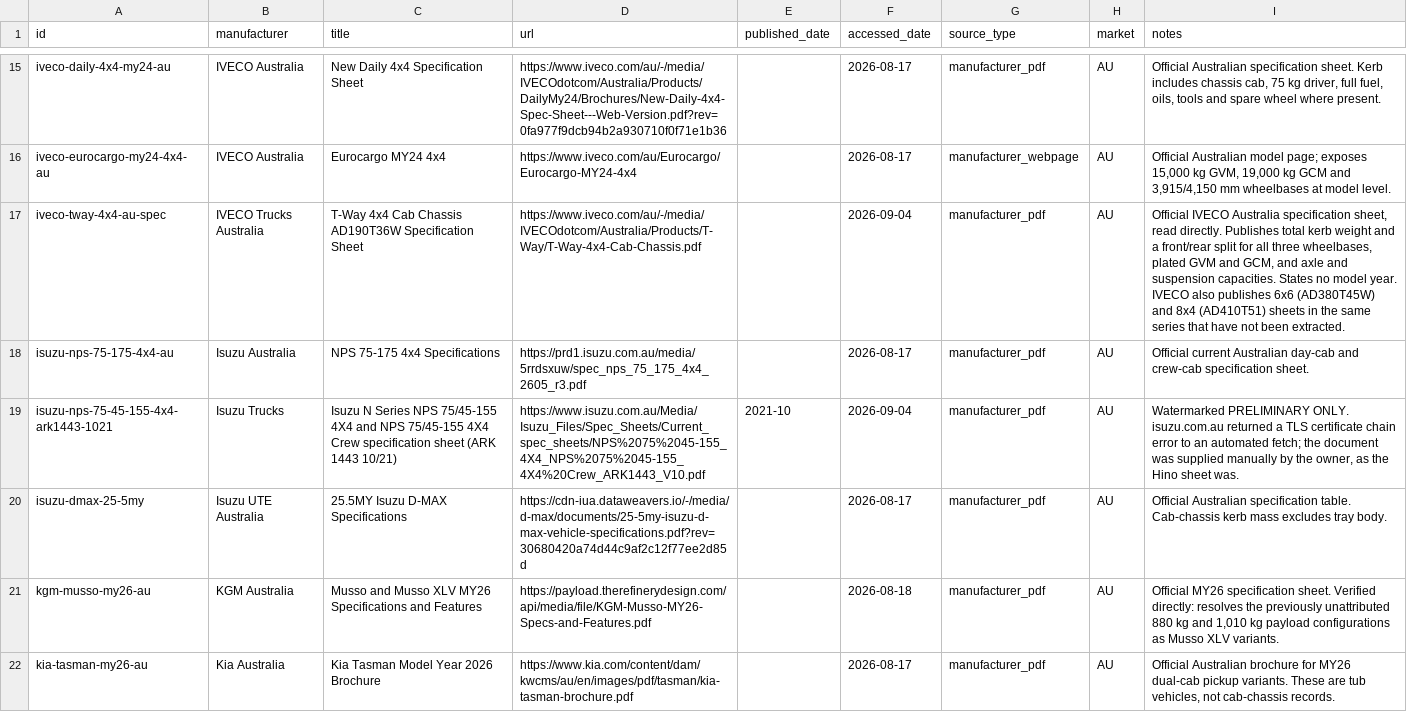
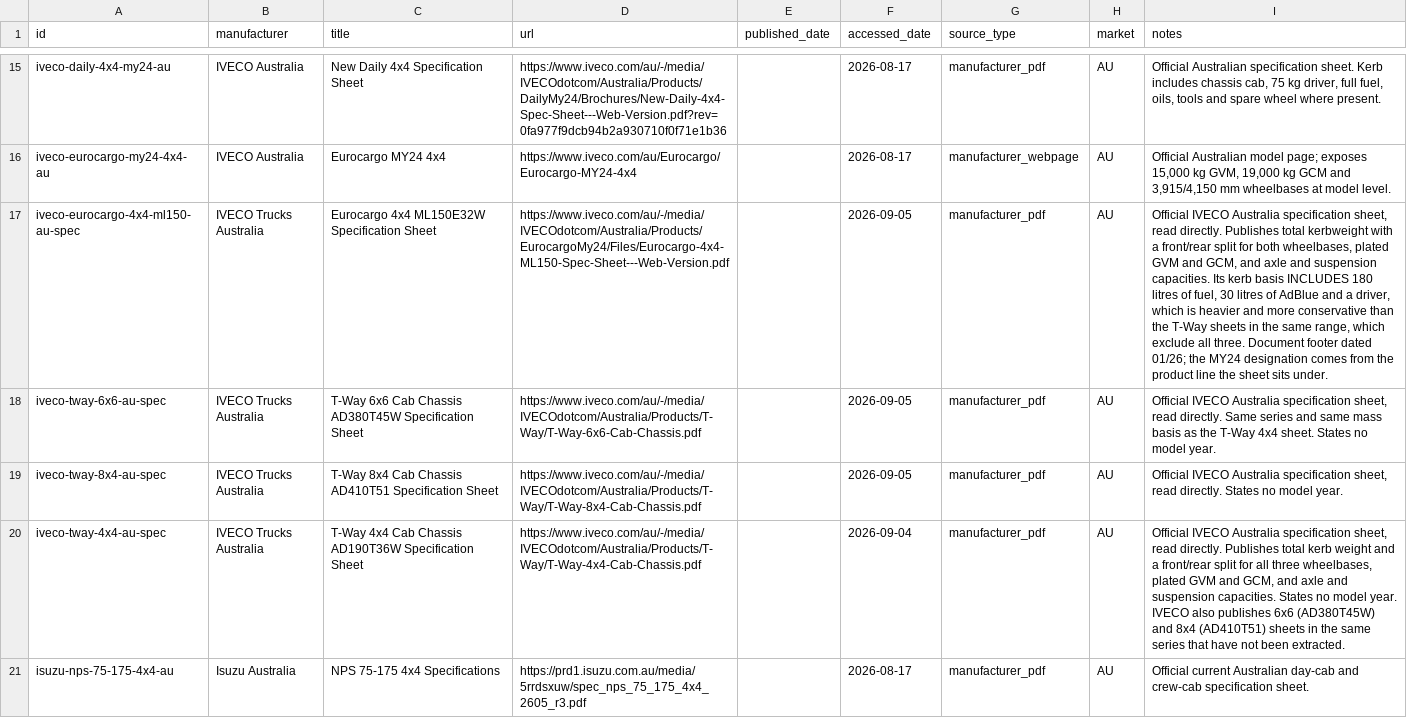
Before and after one commit to Thabonel/beyondrv-site, a CSV file: data/vehicle-selector/sources.csv, drawn as a sheet; only a part is shown, gaps mark what is left out; the shorter side is filled out with more unchanged rows; the diff names each change by its address in the sheet, - before the commit and + after, or states it on an @@ line.

```diff
--- a/data/vehicle-selector/sources.csv
+++ b/data/vehicle-selector/sources.csv
+row 17: iveco-eurocargo-4x4-ml150-au-spec | IVECO Trucks Australia | Eurocargo 4x4 ML150E32W Specification Sheet | https://www.iveco.com/au/-/media/IVECOdotcom/Australia/Products/EurocargoMy24/Files/Eurocargo-4x4-ML150-Spec-Sheet---Web-Version.pdf |  | 2026-09-05 | manufacturer_pdf | AU | Official IVECO Australia specification sheet, read directly. Publishes total kerbweight with a front/rear split for both wheelbases, plated GVM and GCM, and axle and suspension capacities. Its kerb basis INCLUDES 180 litres of fuel, 30 litres of AdBlue and a driver, which is heavier and more conservative than the T-Way sheets in the same range, which exclude all three. Document footer dated 01/26; the MY24 designation comes from the product line the sheet sits under.
+row 18: iveco-tway-6x6-au-spec | IVECO Trucks Australia | T-Way 6x6 Cab Chassis AD380T45W Specification Sheet | https://www.iveco.com/au/-/media/IVECOdotcom/Australia/Products/T-Way/T-Way-6x6-Cab-Chassis.pdf |  | 2026-09-05 | manufacturer_pdf | AU | Official IVECO Australia specification sheet, read directly. Same series and same mass basis as the T-Way 4x4 sheet. States no model year.
+row 19: iveco-tway-8x4-au-spec | IVECO Trucks Australia | T-Way 8x4 Cab Chassis AD410T51 Specification Sheet | https://www.iveco.com/au/-/media/IVECOdotcom/Australia/Products/T-Way/T-Way-8x4-Cab-Chassis.pdf |  | 2026-09-05 | manufacturer_pdf | AU | Official IVECO Australia specification sheet, read directly. States no model year.
```
Also changed, not shown: data/vehicle-selector/model-coverage.csv, 6 other files.
